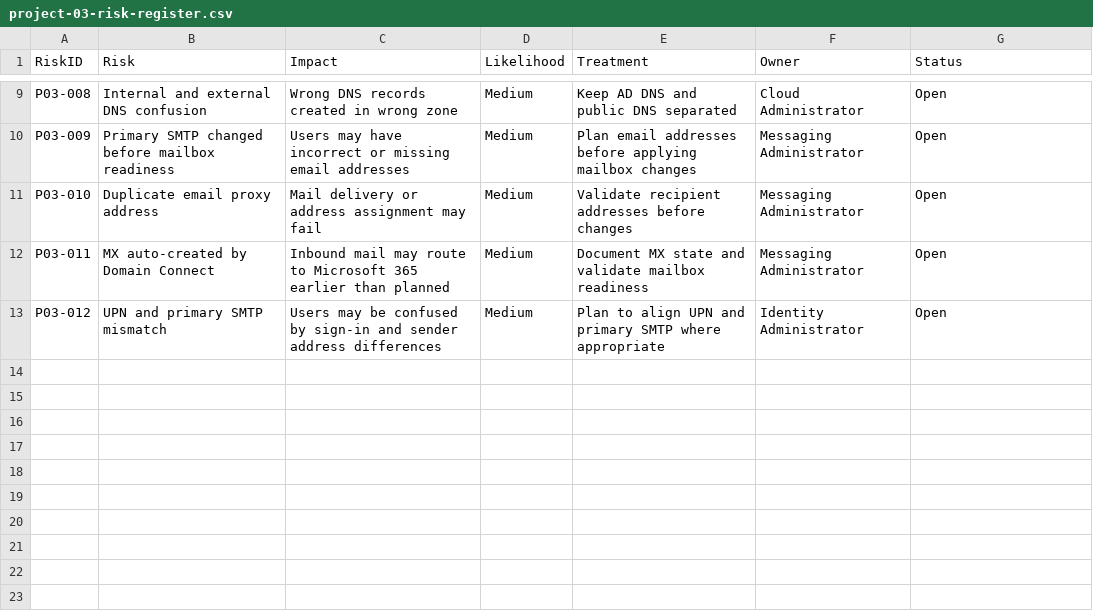
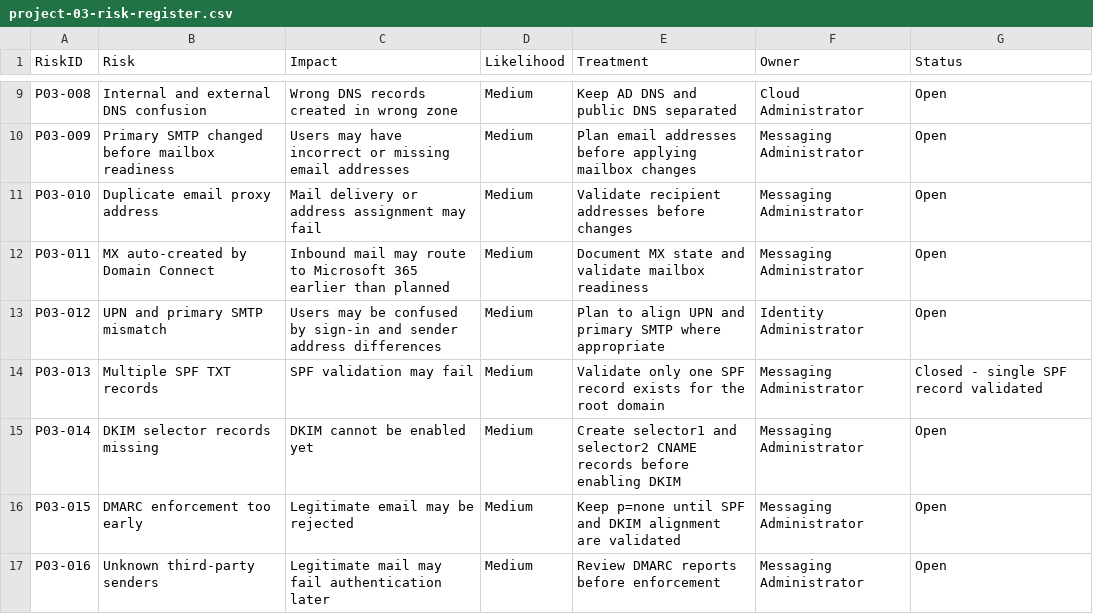
Before and after one commit to SHJeong97/Azure, a CSV file: Project/hybrid-windows-server-enterprise-modernization/projects/03-custom-domain-upn-m365-migration/data/project-03-risk-register.csv, drawn as a sheet; only a part is shown, gaps mark what is left out; the diff names each change by its address in the sheet, - before the commit and + after, or states it on an @@ line.

Commit message:
Update project-03-risk-register.csv

```diff
--- a/Project/hybrid-windows-server-enterprise-modernization/projects/03-custom-domain-upn-m365-migration/data/project-03-risk-register.csv
+++ b/Project/hybrid-windows-server-enterprise-modernization/projects/03-custom-domain-upn-m365-migration/data/project-03-risk-register.csv
+row 14: P03-013 | Multiple SPF TXT records | SPF validation may fail | Medium | Validate only one SPF record exists for the root domain | Messaging Administrator | Closed - single SPF record validated
+row 15: P03-014 | DKIM selector records missing | DKIM cannot be enabled yet | Medium | Create selector1 and selector2 CNAME records before enabling DKIM | Messaging Administrator | Open
+row 16: P03-015 | DMARC enforcement too early | Legitimate email may be rejected | Medium | Keep p=none until SPF and DKIM alignment are validated | Messaging Administrator | Open
+row 17: P03-016 | Unknown third-party senders | Legitimate mail may fail authentication later | Medium | Review DMARC reports before enforcement | Messaging Administrator | Open
```
